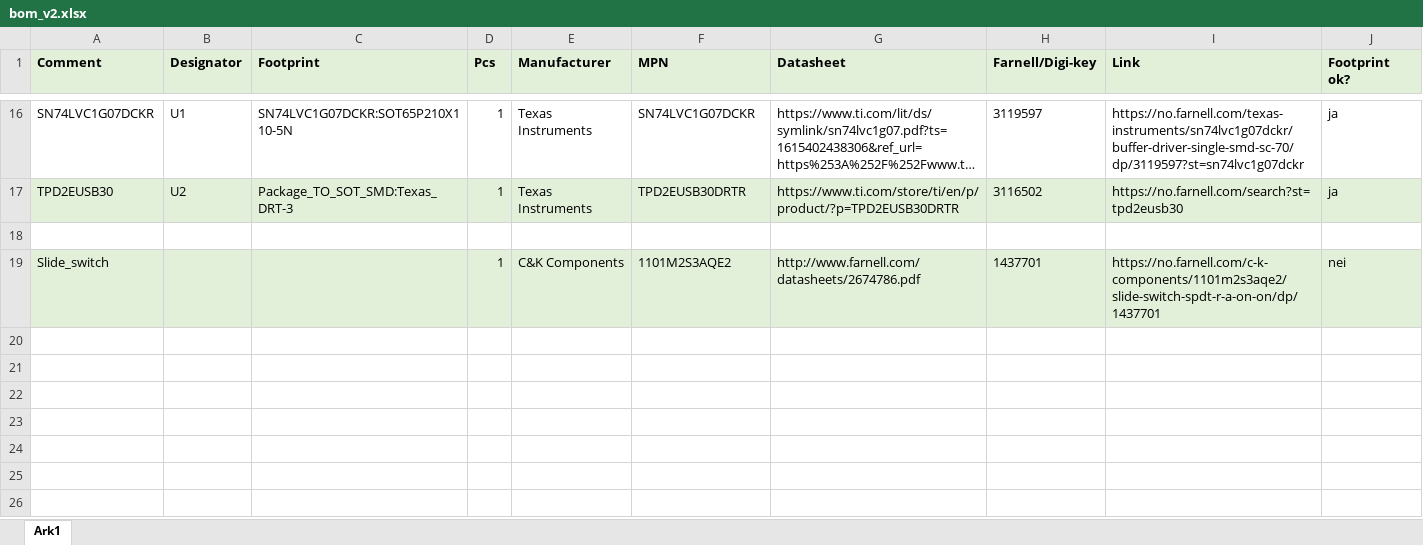
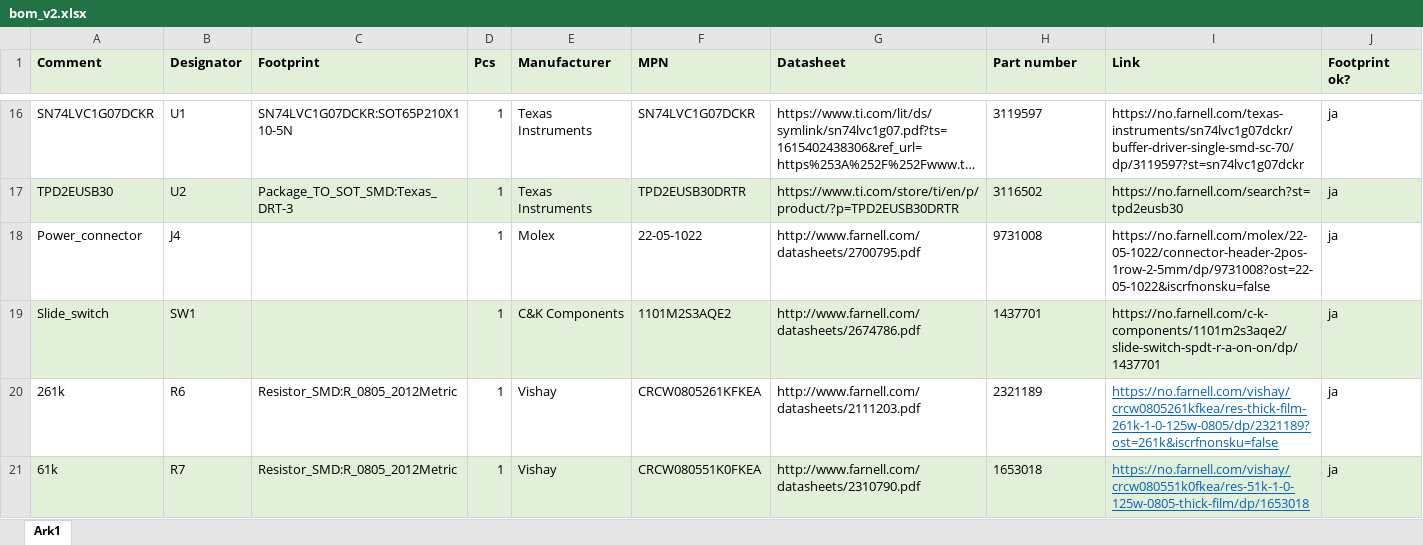
Before and after one commit to martinmaeland/cm4_cb_use_v01, an Excel workbook: hardware/cm4_cb_use_v01/smt_files/bom_v2.xlsx, sheet Ark1, drawn as a sheet; only a part is shown, gaps mark what is left out; long unchanged cells end in …; values as stored, in another font and other column widths than the file's, no borders; the diff names each change by its address in the sheet, - before the commit and + after, or states it on an @@ line.

```diff
--- a/hardware/cm4_cb_use_v01/smt_files/bom_v2.xlsx (sheet Ark1)
+++ b/hardware/cm4_cb_use_v01/smt_files/bom_v2.xlsx (sheet Ark1)
-H1: Farnell/Digi-key
+H1: Part number
-row 18: (empty)
+row 18: Power_connector | J4 |  | 1 | Molex | 22-05-1022 | http://www.farnell.com/datasheets/2700795.pdf | 9731008 | https://no.farnell.com/molex/22-05-1022/connector-header-2pos-1row-2-5mm/dp/9731008?ost=22-05-1022&iscrfnonsku=false | ja
-B19 (Designator): (empty)
+B19 (Designator): SW1
-J19 (Footprint ok?): nei
+J19 (Footprint ok?): ja
+row 20: 261k | R6 | Resistor_SMD:R_0805_2012Metric | 1 | Vishay | CRCW0805261KFKEA | http://www.farnell.com/datasheets/2111203.pdf | 2321189 | https://no.farnell.com/vishay/crcw0805261kfkea/res-thick-film-261k-1-0-125w-0805/dp/2321189?ost=261k&iscrfnonsku=false | ja
+row 21: 61k | R7 | Resistor_SMD:R_0805_2012Metric | 1 | Vishay | CRCW080551K0FKEA | http://www.farnell.com/datasheets/2310790.pdf | 1653018 | https://no.farnell.com/vishay/crcw080551k0fkea/res-51k-1-0-125w-0805-thick-film/dp/1653018 | ja
```
Also changed, not shown: 10 other files.
